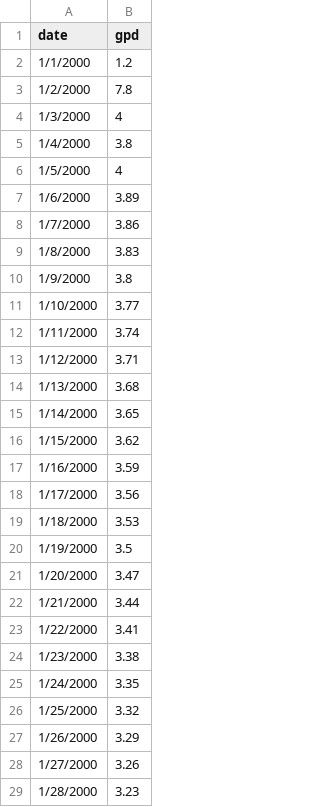
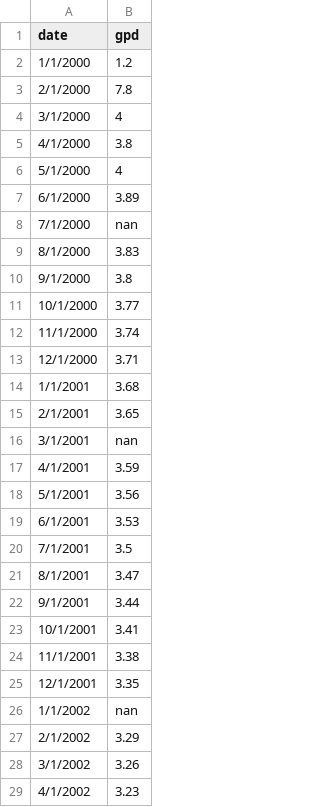
Before and after one commit to KeenGWatanabe/python, a CSV file: gpd.csv, drawn as a sheet; only a part is shown; the diff covers the shown part only.

```diff
--- a/gpd.csv
+++ b/gpd.csv
@@ -2,28 +2,28 @@ date,gpd
 1/1/2000,1.2
-1/2/2000,7.8
-1/3/2000,4
-1/4/2000,3.8
-1/5/2000,4
-1/6/2000,3.89
-1/7/2000,3.86
-1/8/2000,3.83
-1/9/2000,3.8
-1/10/2000,3.77
-1/11/2000,3.74
-1/12/2000,3.71
-1/13/2000,3.68
-1/14/2000,3.65
-1/15/2000,3.62
-1/16/2000,3.59
-1/17/2000,3.56
-1/18/2000,3.53
-1/19/2000,3.5
-1/20/2000,3.47
-1/21/2000,3.44
-1/22/2000,3.41
-1/23/2000,3.38
-1/24/2000,3.35
-1/25/2000,3.32
-1/26/2000,3.29
-1/27/2000,3.26
-1/28/2000,3.23
+2/1/2000,7.8
+3/1/2000,4
+4/1/2000,3.8
+5/1/2000,4
+6/1/2000,3.89
+7/1/2000,nan
+8/1/2000,3.83
+9/1/2000,3.8
+10/1/2000,3.77
+11/1/2000,3.74
+12/1/2000,3.71
+1/1/2001,3.68
+2/1/2001,3.65
+3/1/2001,nan
+4/1/2001,3.59
+5/1/2001,3.56
+6/1/2001,3.53
+7/1/2001,3.5
+8/1/2001,3.47
+9/1/2001,3.44
+10/1/2001,3.41
+11/1/2001,3.38
+12/1/2001,3.35
+1/1/2002,nan
+2/1/2002,3.29
+3/1/2002,3.26
+4/1/2002,3.23
```
Also changed, not shown: 5 added rows and 3 edited cells elsewhere in this file, 1 other file.
